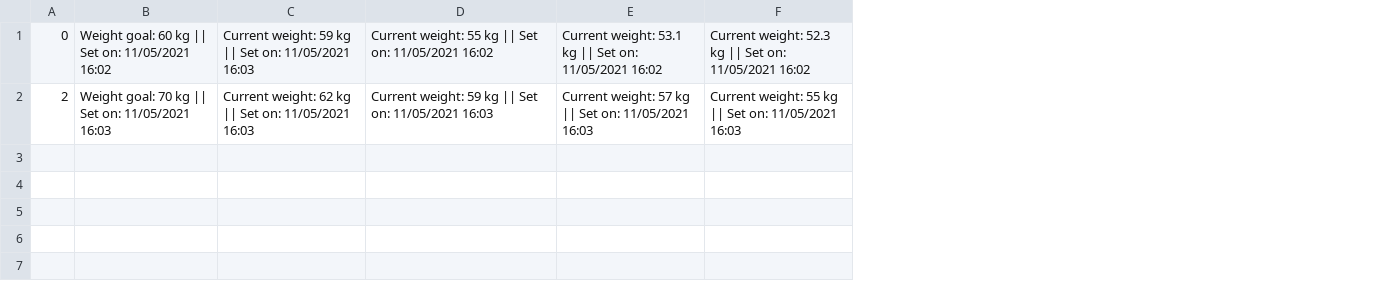
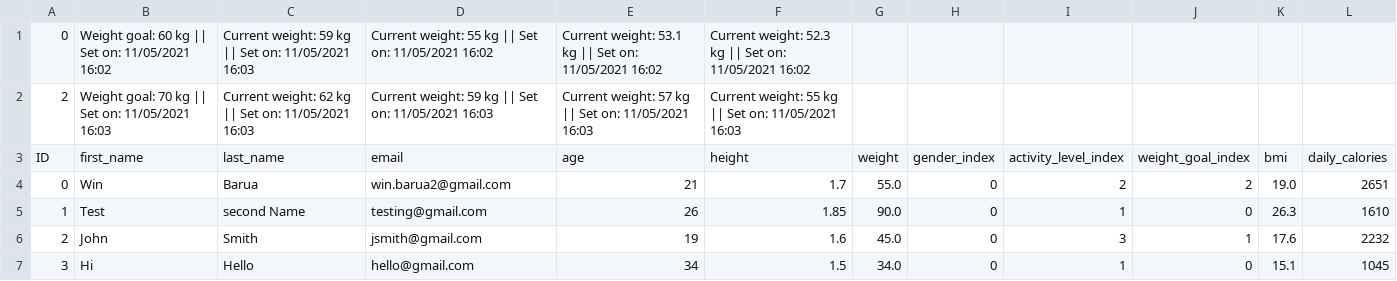
Before and after one commit to win20/fittrack-team-3.08, a CSV file: tmp.csv, drawn as a sheet; the diff names each change by its address in the sheet, - before the commit and + after, or states it on an @@ line.

```diff
--- a/tmp.csv
+++ b/tmp.csv
+column G, empty
+column H, empty
+column I, empty
+column J, empty
+column K, empty
+column L, empty
+row 3: ID | first_name | last_name | email | age | height | weight | gender_index | activity_level_index | weight_goal_index | bmi | daily_calories
+row 4: 0 | Win | Barua | win.barua2@gmail.com | 21 | 1.7 | 55.0 | 0 | 2 | 2 | 19.0 | 2651
+row 5: 1 | Test | second Name | testing@gmail.com | 26 | 1.85 | 90.0 | 0 | 1 | 0 | 26.3 | 1610
+row 6: 2 | John | Smith | jsmith@gmail.com | 19 | 1.6 | 45.0 | 0 | 3 | 1 | 17.6 | 2232
+row 7: 3 | Hi | Hello | hello@gmail.com | 34 | 1.5 | 34.0 | 0 | 1 | 0 | 15.1 | 1045
```
Also changed, not shown: 4 other files.
